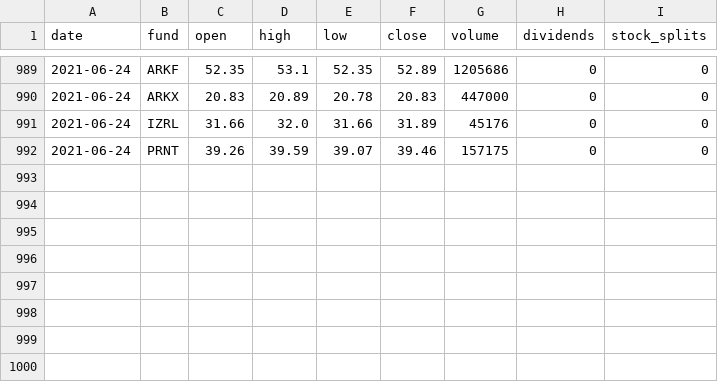
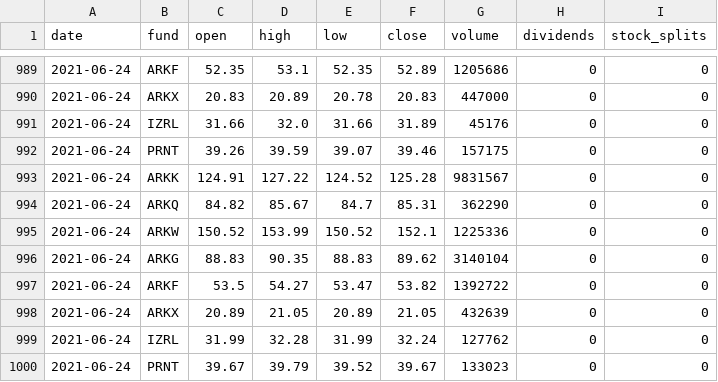
Before and after one commit to MichaelDeBoey/ark-invest-history, a CSV file: price-history/master.csv, drawn as a sheet; only a part is shown, gaps mark what is left out; the diff names each change by its address in the sheet, - before the commit and + after, or states it on an @@ line.

```diff
--- a/price-history/master.csv
+++ b/price-history/master.csv
+row 993: 2021-06-24 | ARKK | 124.91 | 127.22 | 124.52 | 125.28 | 9831567 | 0 | 0
+row 994: 2021-06-24 | ARKQ | 84.82 | 85.67 | 84.7 | 85.31 | 362290 | 0 | 0
+row 995: 2021-06-24 | ARKW | 150.52 | 153.99 | 150.52 | 152.1 | 1225336 | 0 | 0
+row 996: 2021-06-24 | ARKG | 88.83 | 90.35 | 88.83 | 89.62 | 3140104 | 0 | 0
+row 997: 2021-06-24 | ARKF | 53.5 | 54.27 | 53.47 | 53.82 | 1392722 | 0 | 0
+row 998: 2021-06-24 | ARKX | 20.89 | 21.05 | 20.89 | 21.05 | 432639 | 0 | 0
+row 999: 2021-06-24 | IZRL | 31.99 | 32.28 | 31.99 | 32.24 | 127762 | 0 | 0
+row 1000: 2021-06-24 | PRNT | 39.67 | 39.79 | 39.52 | 39.67 | 133023 | 0 | 0
```
